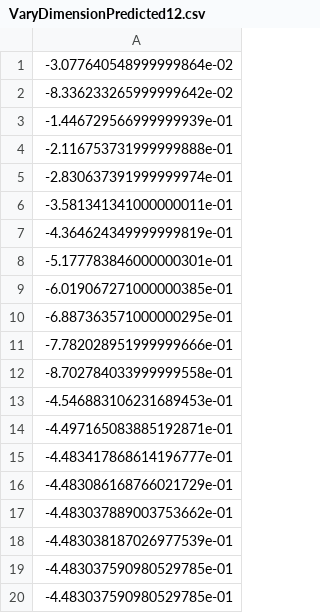
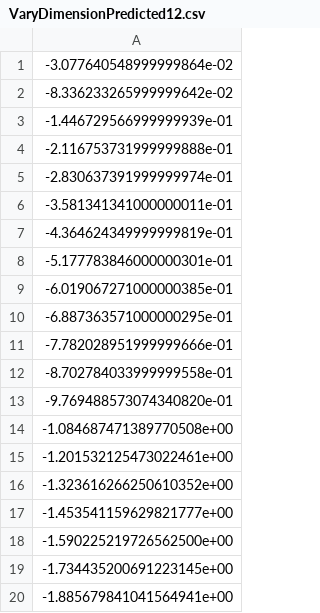
Before and after one commit to CompPhysics/CompSciProgram, a CSV file: doc/pub/week10/ipynb/VaryDimensionPredicted12.csv, drawn as a sheet.

```diff
--- a/doc/pub/week10/ipynb/VaryDimensionPredicted12.csv
+++ b/doc/pub/week10/ipynb/VaryDimensionPredicted12.csv
@@ -12,9 +12,9 @@
 -8.702784033999999558e-01
--4.546883106231689453e-01
--4.497165083885192871e-01
--4.483417868614196777e-01
--4.483086168766021729e-01
--4.483037889003753662e-01
--4.483038187026977539e-01
--4.483037590980529785e-01
--4.483037590980529785e-01
+-9.769488573074340820e-01
+-1.084687471389770508e+00
+-1.201532125473022461e+00
+-1.323616266250610352e+00
+-1.453541159629821777e+00
+-1.590225219726562500e+00
+-1.734435200691223145e+00
+-1.885679841041564941e+00
```
Also changed, not shown: 1 other file.
